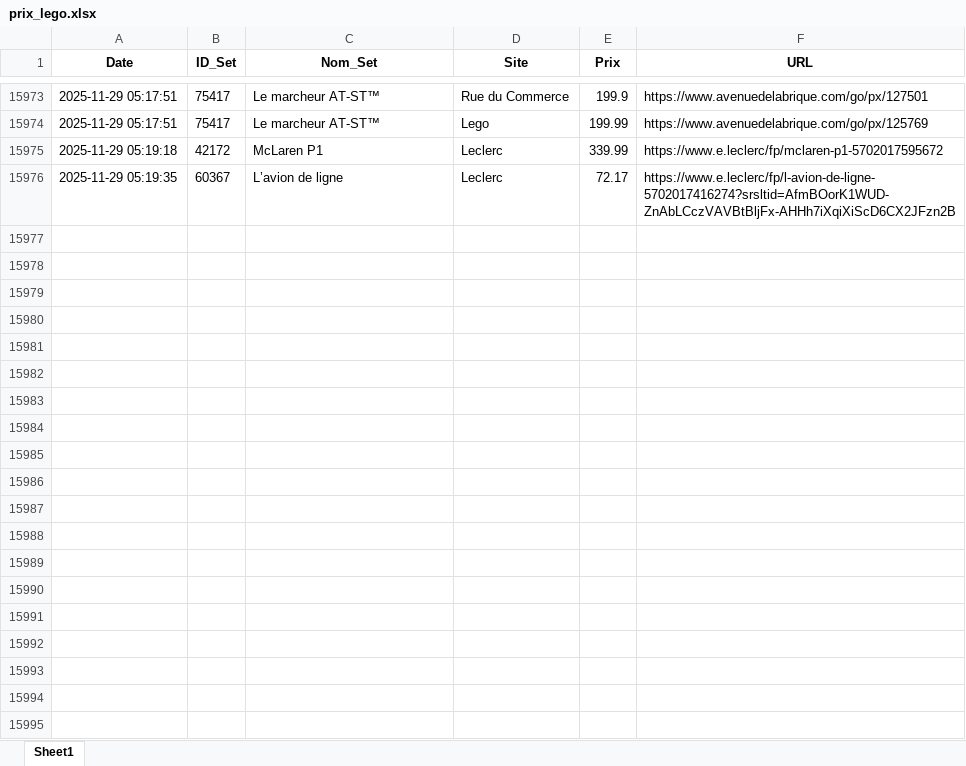
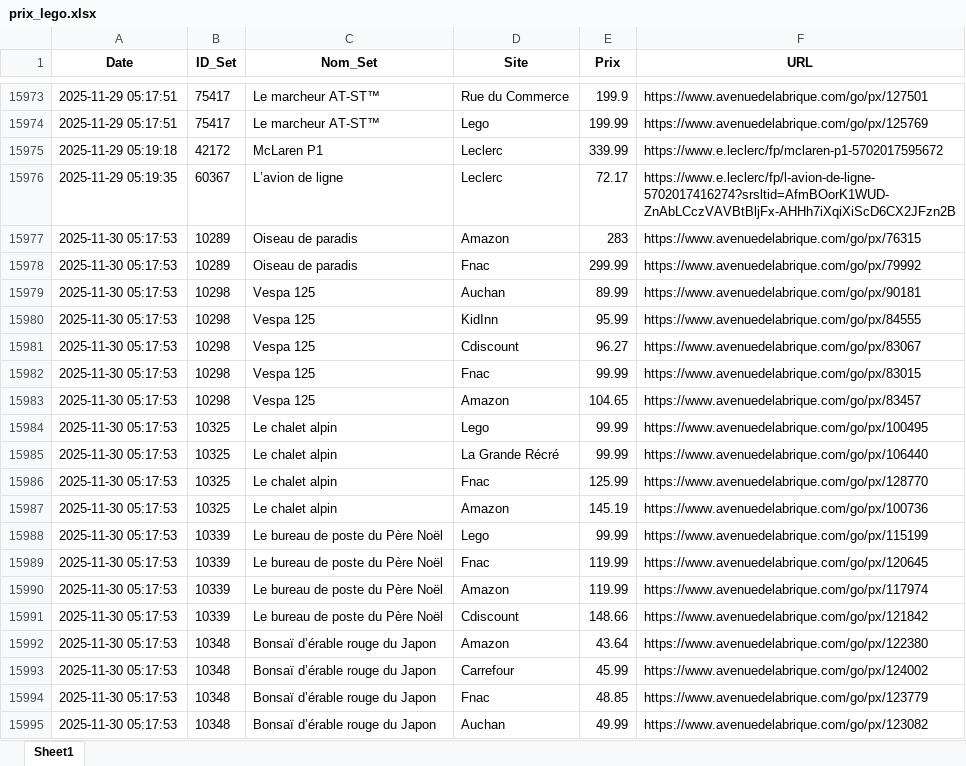
Before and after one commit to Aktawind/lego-price-tracker, an Excel workbook: prix_lego.xlsx, sheet Sheet1, drawn as a sheet; only a part is shown, gaps mark what is left out; values as stored, in another font and other column widths than the file's, no borders; the diff covers the shown part only; the diff names each change by its address in the sheet, - before the commit and + after, or states it on an @@ line.

```diff
--- a/prix_lego.xlsx (sheet Sheet1)
+++ b/prix_lego.xlsx (sheet Sheet1)
+row 15977: 2025-11-30 05:17:53 | 10289 | Oiseau de paradis | Amazon | 283 | https://www.avenuedelabrique.com/go/px/76315
+row 15978: 2025-11-30 05:17:53 | 10289 | Oiseau de paradis | Fnac | 299.99 | https://www.avenuedelabrique.com/go/px/79992
+row 15979: 2025-11-30 05:17:53 | 10298 | Vespa 125 | Auchan | 89.99 | https://www.avenuedelabrique.com/go/px/90181
+row 15980: 2025-11-30 05:17:53 | 10298 | Vespa 125 | KidInn | 95.99 | https://www.avenuedelabrique.com/go/px/84555
+row 15981: 2025-11-30 05:17:53 | 10298 | Vespa 125 | Cdiscount | 96.27 | https://www.avenuedelabrique.com/go/px/83067
+row 15982: 2025-11-30 05:17:53 | 10298 | Vespa 125 | Fnac | 99.99 | https://www.avenuedelabrique.com/go/px/83015
+row 15983: 2025-11-30 05:17:53 | 10298 | Vespa 125 | Amazon | 104.65 | https://www.avenuedelabrique.com/go/px/83457
+row 15984: 2025-11-30 05:17:53 | 10325 | Le chalet alpin | Lego | 99.99 | https://www.avenuedelabrique.com/go/px/100495
+row 15985: 2025-11-30 05:17:53 | 10325 | Le chalet alpin | La Grande Récré | 99.99 | https://www.avenuedelabrique.com/go/px/106440
+row 15986: 2025-11-30 05:17:53 | 10325 | Le chalet alpin | Fnac | 125.99 | https://www.avenuedelabrique.com/go/px/128770
+row 15987: 2025-11-30 05:17:53 | 10325 | Le chalet alpin | Amazon | 145.19 | https://www.avenuedelabrique.com/go/px/100736
+row 15988: 2025-11-30 05:17:53 | 10339 | Le bureau de poste du Père Noël | Lego | 99.99 | https://www.avenuedelabrique.com/go/px/115199
+row 15989: 2025-11-30 05:17:53 | 10339 | Le bureau de poste du Père Noël | Fnac | 119.99 | https://www.avenuedelabrique.com/go/px/120645
+row 15990: 2025-11-30 05:17:53 | 10339 | Le bureau de poste du Père Noël | Amazon | 119.99 | https://www.avenuedelabrique.com/go/px/117974
+row 15991: 2025-11-30 05:17:53 | 10339 | Le bureau de poste du Père Noël | Cdiscount | 148.66 | https://www.avenuedelabrique.com/go/px/121842
+row 15992: 2025-11-30 05:17:53 | 10348 | Bonsaï d’érable rouge du Japon | Amazon | 43.64 | https://www.avenuedelabrique.com/go/px/122380
+row 15993: 2025-11-30 05:17:53 | 10348 | Bonsaï d’érable rouge du Japon | Carrefour | 45.99 | https://www.avenuedelabrique.com/go/px/124002
+row 15994: 2025-11-30 05:17:53 | 10348 | Bonsaï d’érable rouge du Japon | Fnac | 48.85 | https://www.avenuedelabrique.com/go/px/123779
+row 15995: 2025-11-30 05:17:53 | 10348 | Bonsaï d’érable rouge du Japon | Auchan | 49.99 | https://www.avenuedelabrique.com/go/px/123082
```
Also changed, not shown: 111 added rows elsewhere in this sheet, 1 other file.
